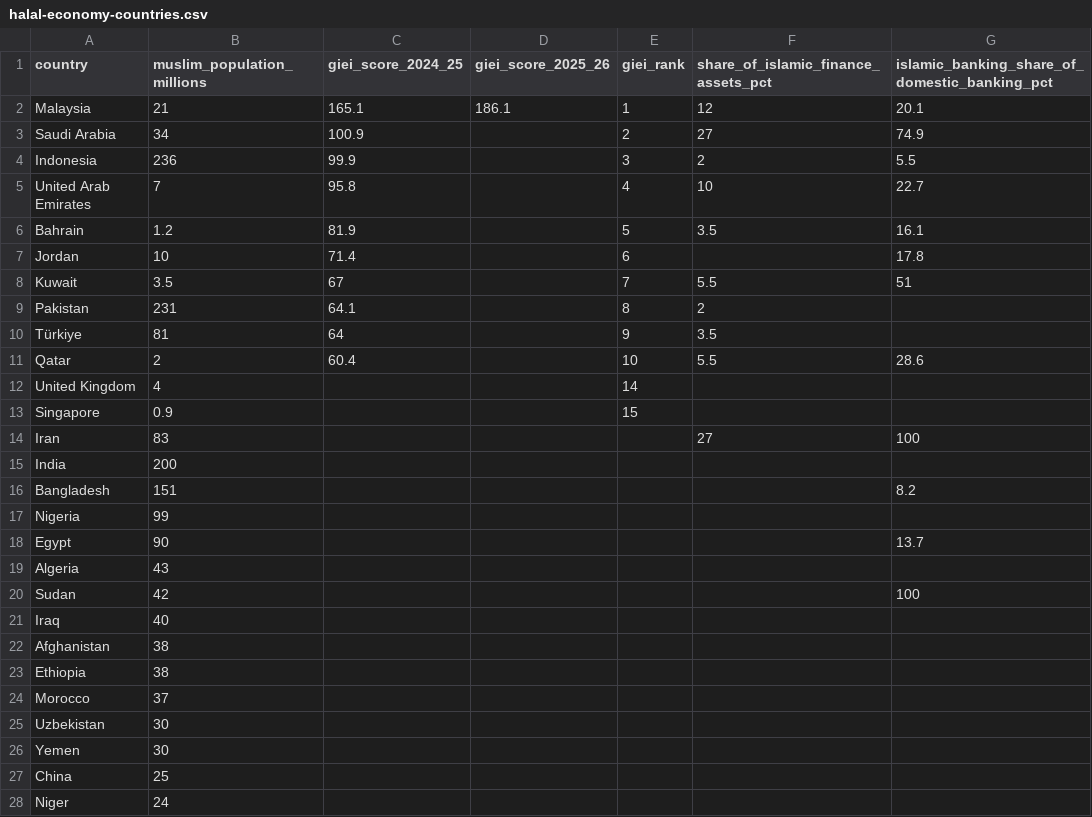
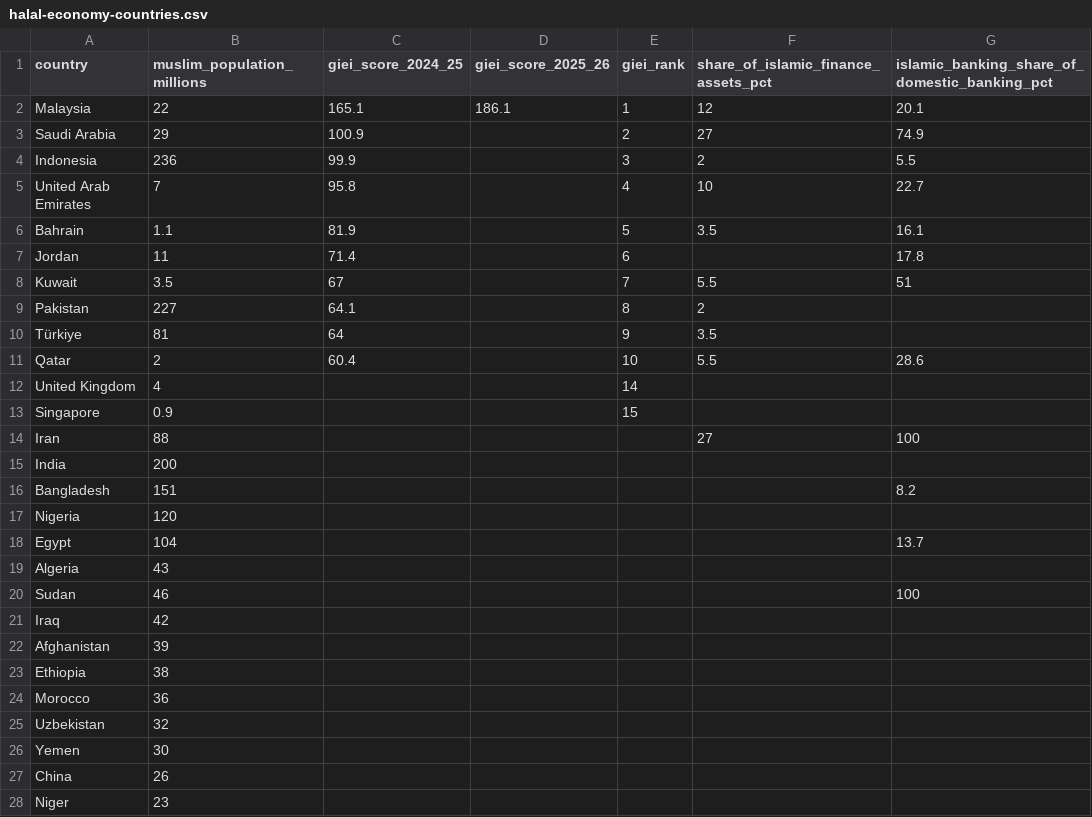
Before and after one commit to jahitjanberk/the-halal-economy, a CSV file: assets/data/halal-economy-countries.csv, drawn as a sheet; only a part is shown; the diff covers the shown part only; the diff names each change by its address in the sheet, - before the commit and + after, or states it on an @@ line.

```diff
--- a/assets/data/halal-economy-countries.csv
+++ b/assets/data/halal-economy-countries.csv
-B2 (muslim_population_millions): 21
+B2 (muslim_population_millions): 22
-B3 (muslim_population_millions): 34
+B3 (muslim_population_millions): 29
-B6 (muslim_population_millions): 1.2
+B6 (muslim_population_millions): 1.1
-B7 (muslim_population_millions): 10
+B7 (muslim_population_millions): 11
-B9 (muslim_population_millions): 231
+B9 (muslim_population_millions): 227
-B14 (muslim_population_millions): 83
+B14 (muslim_population_millions): 88
-B17 (muslim_population_millions): 99
+B17 (muslim_population_millions): 120
-B18 (muslim_population_millions): 90
+B18 (muslim_population_millions): 104
-B20 (muslim_population_millions): 42
+B20 (muslim_population_millions): 46
-B21 (muslim_population_millions): 40
+B21 (muslim_population_millions): 42
-B22 (muslim_population_millions): 38
+B22 (muslim_population_millions): 39
-B24 (muslim_population_millions): 37
+B24 (muslim_population_millions): 36
-B25 (muslim_population_millions): 30
+B25 (muslim_population_millions): 32
-B27 (muslim_population_millions): 25
+B27 (muslim_population_millions): 26
-B28 (muslim_population_millions): 24
+B28 (muslim_population_millions): 23
```
Also changed, not shown: 4 edited cells elsewhere in this file, assets/data/halal-economy-verification.csv, 7 other files.
